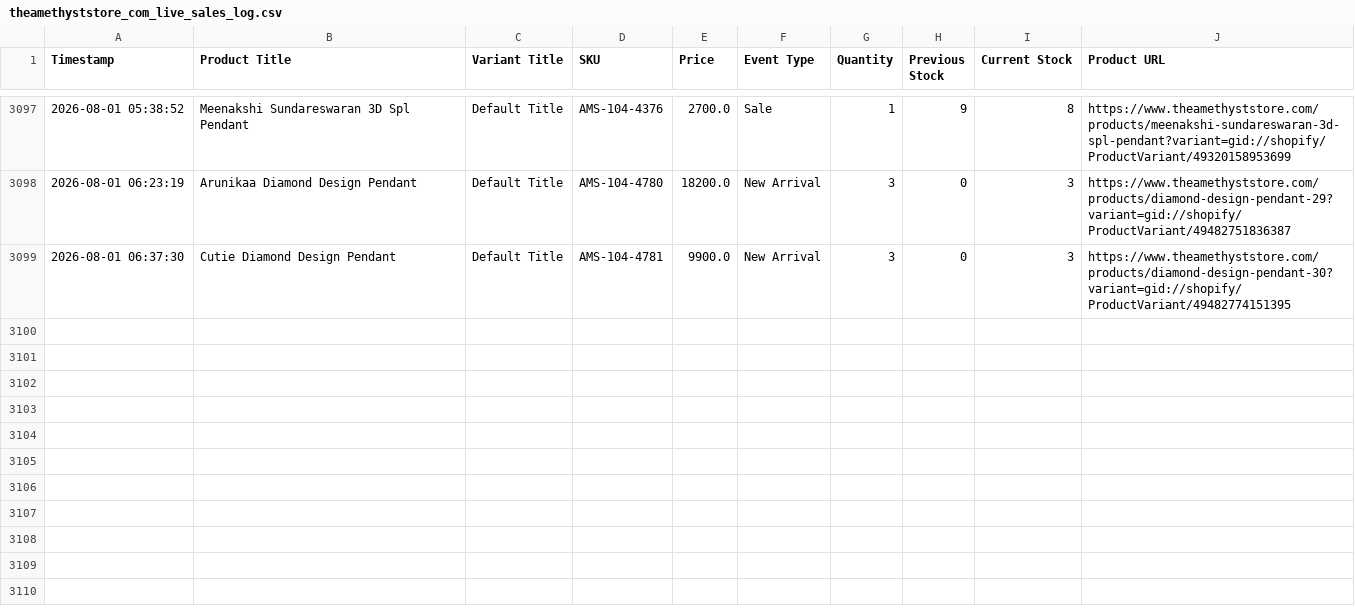
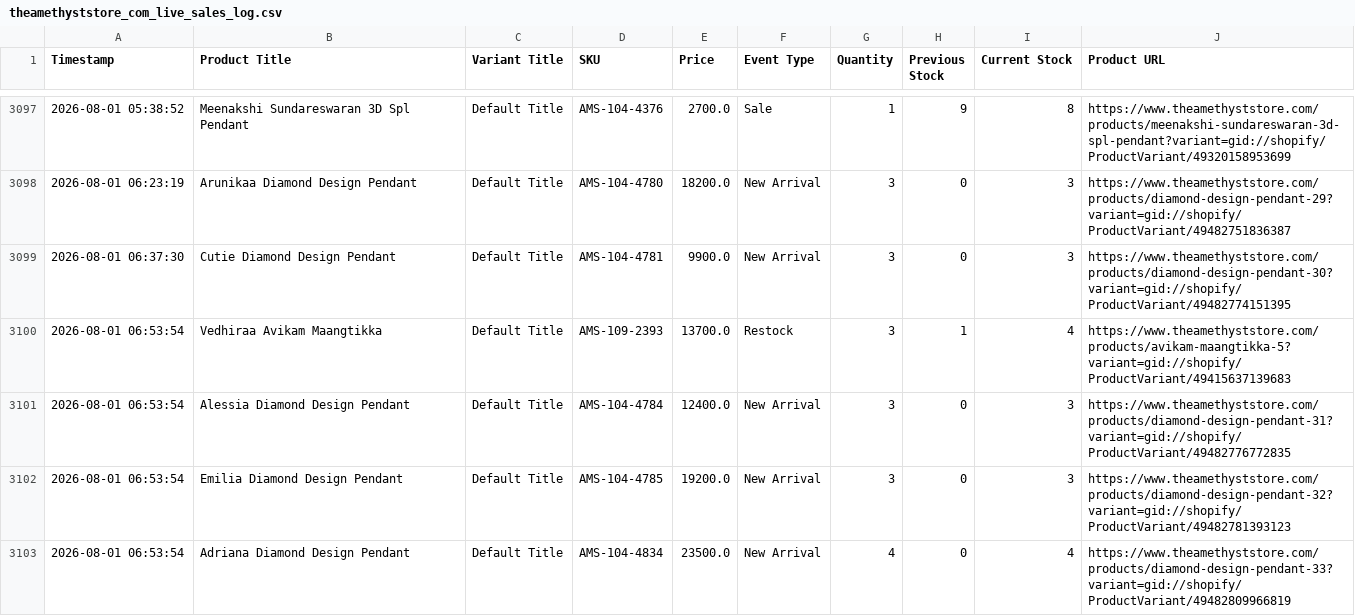
Before and after one commit to ictmentorshipdrive3-boop/Telegram-shopify-inventory-tracker-, a CSV file: theamethyststore_com_live_sales_log.csv, drawn as a sheet; only a part is shown, gaps mark what is left out; the diff names each change by its address in the sheet, - before the commit and + after, or states it on an @@ line.

```diff
--- a/theamethyststore_com_live_sales_log.csv
+++ b/theamethyststore_com_live_sales_log.csv
+row 3100: 2026-08-01 06:53:54 | Vedhiraa Avikam Maangtikka | Default Title | AMS-109-2393 | 13700.0 | Restock | 3 | 1 | 4 | https://www.theamethyststore.com/products/avikam-maangtikka-5?variant=gid://shopify/ProductVariant/49415637139683
+row 3101: 2026-08-01 06:53:54 | Alessia Diamond Design Pendant | Default Title | AMS-104-4784 | 12400.0 | New Arrival | 3 | 0 | 3 | https://www.theamethyststore.com/products/diamond-design-pendant-31?variant=gid://shopify/ProductVariant/49482776772835
+row 3102: 2026-08-01 06:53:54 | Emilia Diamond Design Pendant | Default Title | AMS-104-4785 | 19200.0 | New Arrival | 3 | 0 | 3 | https://www.theamethyststore.com/products/diamond-design-pendant-32?variant=gid://shopify/ProductVariant/49482781393123
+row 3103: 2026-08-01 06:53:54 | Adriana Diamond Design Pendant | Default Title | AMS-104-4834 | 23500.0 | New Arrival | 4 | 0 | 4 | https://www.theamethyststore.com/products/diamond-design-pendant-33?variant=gid://shopify/ProductVariant/49482809966819
```
Also changed, not shown: 1 other file.
